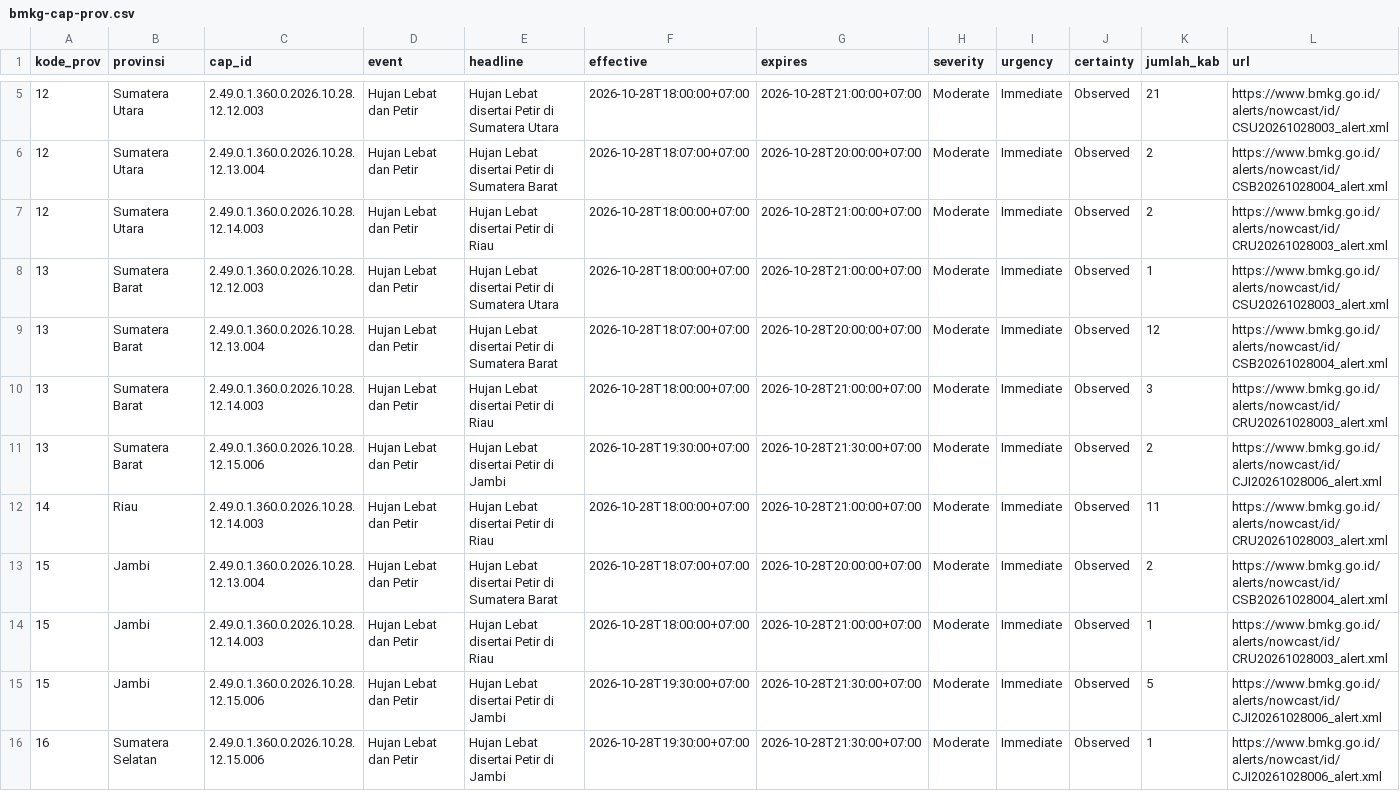
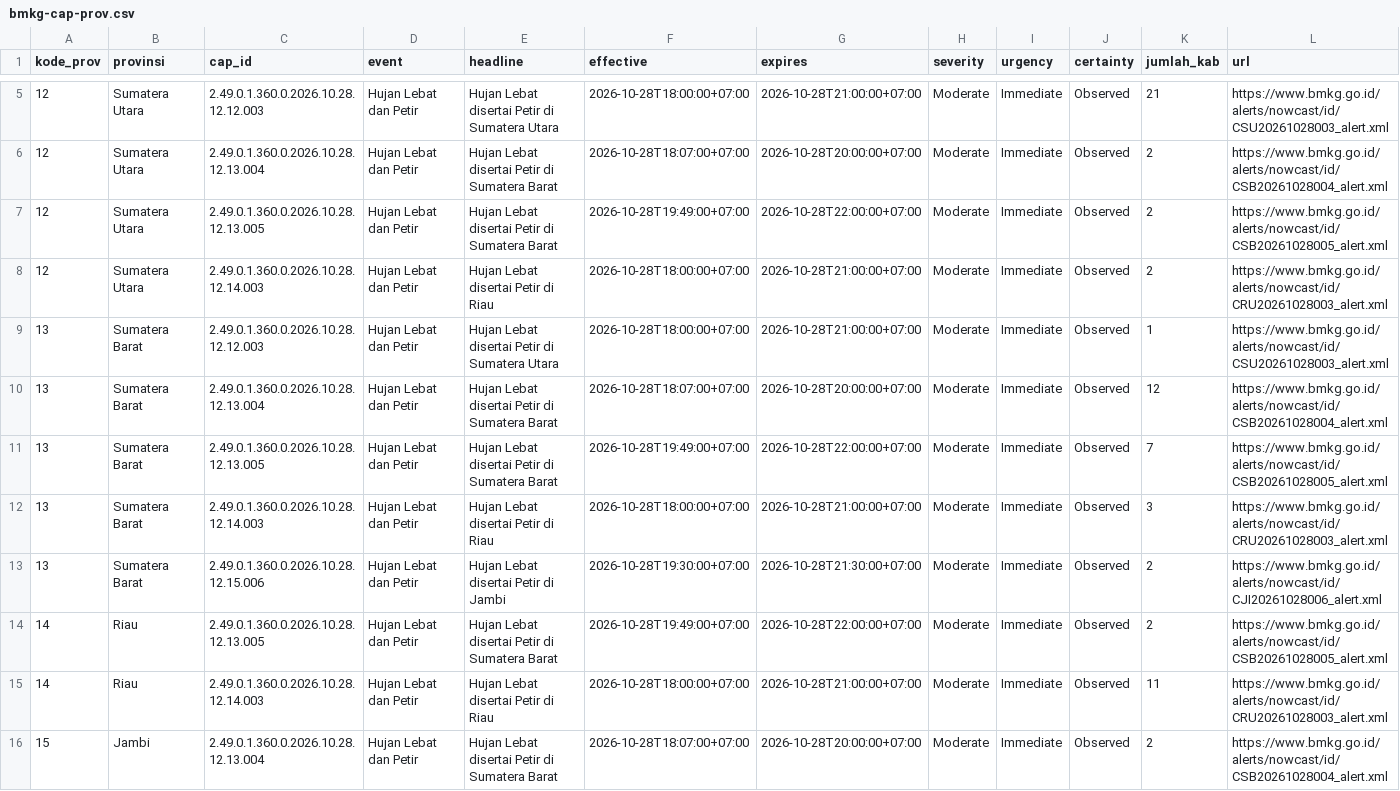
Before and after one commit to pantau-bencana/karhutla-dashboard, a CSV file: data/live/bmkg-cap-prov.csv, drawn as a sheet; only a part is shown, gaps mark what is left out; the shorter side is filled out with more unchanged rows; the diff covers the shown part only.

```diff
--- a/data/live/bmkg-cap-prov.csv
+++ b/data/live/bmkg-cap-prov.csv
@@ -6,2 +6,3 @@ kode_prov,provinsi,cap_id,event,headline,effective,expires,severity,urgency,cert
 12,Sumatera Utara,2.49.0.1.360.0.2026.10.28.12.13.004,Hujan Lebat dan Petir,Hujan Lebat disertai Petir di Sumatera Barat,2026-10-28T18:07:00+07:00,2026-10-28T20:00:00+07:00,Moderate,Immediate,Observed,2,https://www.bmkg.go.id/alerts/nowcast/id/CSB20261028004_alert.xml
+12,Sumatera Utara,2.49.0.1.360.0.2026.10.28.12.13.005,Hujan Lebat dan Petir,Hujan Lebat disertai Petir di Sumatera Barat,2026-10-28T19:49:00+07:00,2026-10-28T22:00:00+07:00,Moderate,Immediate,Observed,2,https://www.bmkg.go.id/alerts/nowcast/id/CSB20261028005_alert.xml
 12,Sumatera Utara,2.49.0.1.360.0.2026.10.28.12.14.003,Hujan Lebat dan Petir,Hujan Lebat disertai Petir di Riau,2026-10-28T18:00:00+07:00,2026-10-28T21:00:00+07:00,Moderate,Immediate,Observed,2,https://www.bmkg.go.id/alerts/nowcast/id/CRU20261028003_alert.xml
@@ -9,4 +10,6 @@ kode_prov,provinsi,cap_id,event,headline,effective,expires,severity,urgency,cert
 13,Sumatera Barat,2.49.0.1.360.0.2026.10.28.12.13.004,Hujan Lebat dan Petir,Hujan Lebat disertai Petir di Sumatera Barat,2026-10-28T18:07:00+07:00,2026-10-28T20:00:00+07:00,Moderate,Immediate,Observed,12,https://www.bmkg.go.id/alerts/nowcast/id/CSB20261028004_alert.xml
+13,Sumatera Barat,2.49.0.1.360.0.2026.10.28.12.13.005,Hujan Lebat dan Petir,Hujan Lebat disertai Petir di Sumatera Barat,2026-10-28T19:49:00+07:00,2026-10-28T22:00:00+07:00,Moderate,Immediate,Observed,7,https://www.bmkg.go.id/alerts/nowcast/id/CSB20261028005_alert.xml
 13,Sumatera Barat,2.49.0.1.360.0.2026.10.28.12.14.003,Hujan Lebat dan Petir,Hujan Lebat disertai Petir di Riau,2026-10-28T18:00:00+07:00,2026-10-28T21:00:00+07:00,Moderate,Immediate,Observed,3,https://www.bmkg.go.id/alerts/nowcast/id/CRU20261028003_alert.xml
 13,Sumatera Barat,2.49.0.1.360.0.2026.10.28.12.15.006,Hujan Lebat dan Petir,Hujan Lebat disertai Petir di Jambi,2026-10-28T19:30:00+07:00,2026-10-28T21:30:00+07:00,Moderate,Immediate,Observed,2,https://www.bmkg.go.id/alerts/nowcast/id/CJI20261028006_alert.xml
+14,Riau,2.49.0.1.360.0.2026.10.28.12.13.005,Hujan Lebat dan Petir,Hujan Lebat disertai Petir di Sumatera Barat,2026-10-28T19:49:00+07:00,2026-10-28T22:00:00+07:00,Moderate,Immediate,Observed,2,https://www.bmkg.go.id/alerts/nowcast/id/CSB20261028005_alert.xml
 14,Riau,2.49.0.1.360.0.2026.10.28.12.14.003,Hujan Lebat dan Petir,Hujan Lebat disertai Petir di Riau,2026-10-28T18:00:00+07:00,2026-10-28T21:00:00+07:00,Moderate,Immediate,Observed,11,https://www.bmkg.go.id/alerts/nowcast/id/CRU20261028003_alert.xml
```
Also changed, not shown: 8 added rows elsewhere in this file, data/live/bmkg-cap.csv, data/live/fdrs_pembanding.csv, 15 other files.
